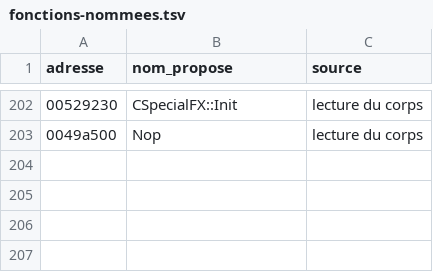
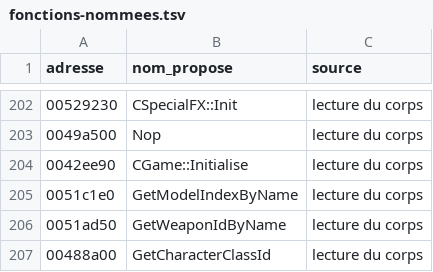
Before and after one commit to LiquidSnake0/bully-re, a TSV file: docs/fonctions-nommees.tsv, drawn as a sheet; only a part is shown, gaps mark what is left out; the diff names each change by its address in the sheet, - before the commit and + after, or states it on an @@ line.

Commit message:
CPedStats recréé et vérifié sur pedstats.dat ; index SQLite du binaire

```diff
--- a/docs/fonctions-nommees.tsv
+++ b/docs/fonctions-nommees.tsv
+row 204: 0042ee90 | CGame::Initialise | lecture du corps
+row 205: 0051c1e0 | GetModelIndexByName | lecture du corps
+row 206: 0051ad50 | GetWeaponIdByName | lecture du corps
+row 207: 00488a00 | GetCharacterClassId | lecture du corps
```
Also changed, not shown: 8 other files.
